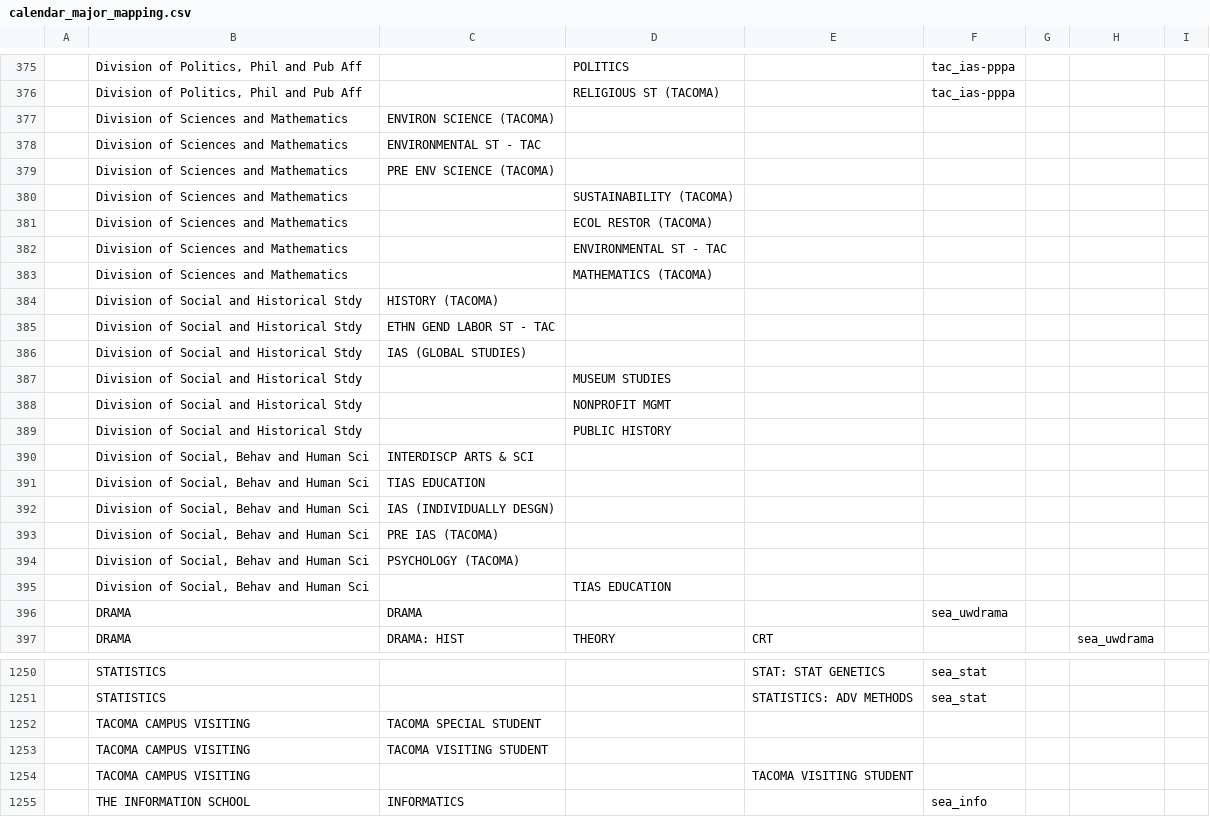
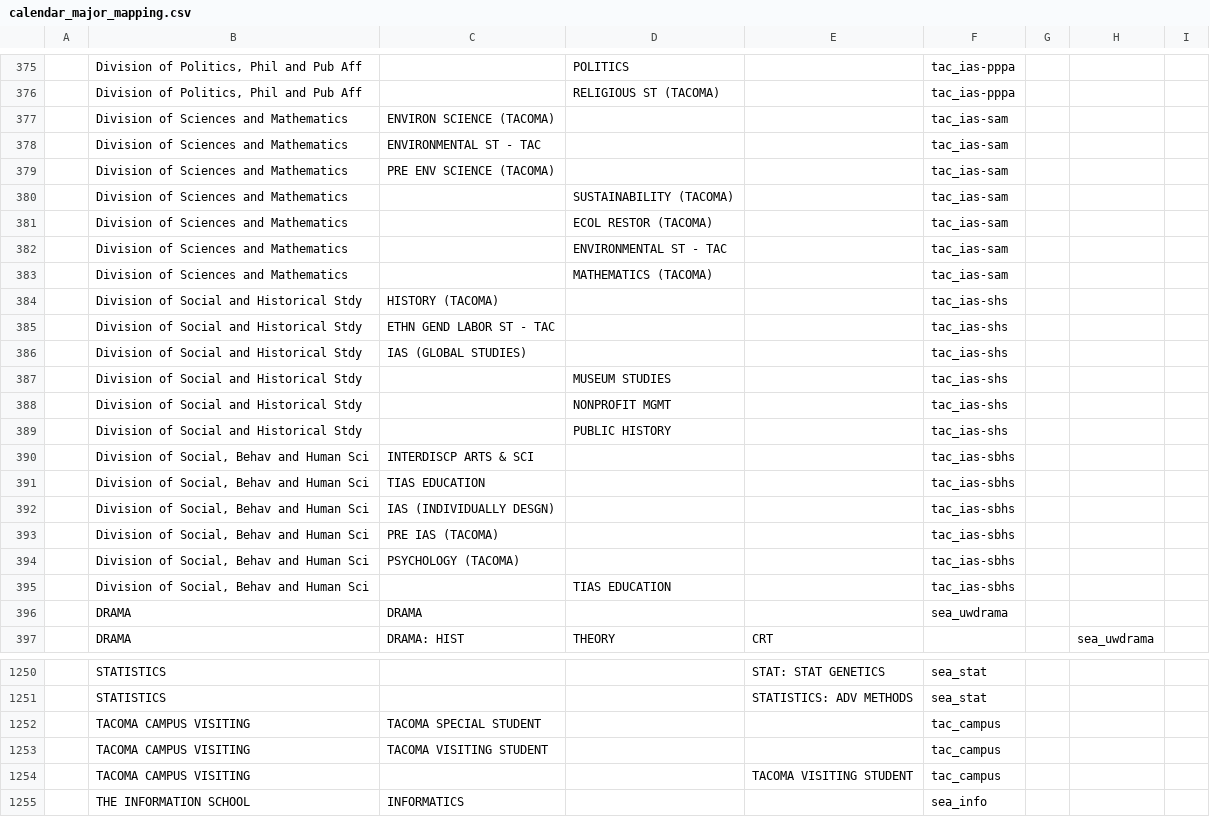
Before and after one commit to uw-it-aca/myuw, a CSV file: myuw/data/calendar_major_mapping.csv, drawn as a sheet; only a part is shown, gaps mark what is left out; the diff covers the shown part only.

Commit message:
update for bothell and tacoma

```diff
--- a/myuw/data/calendar_major_mapping.csv
+++ b/myuw/data/calendar_major_mapping.csv
@@ -376,21 +376,21 @@
 ,"Division of Politics, Phil and Pub Aff",,RELIGIOUS ST (TACOMA)   ,,tac_ias-pppa,
-,Division of Sciences and Mathematics    ,ENVIRON SCIENCE (TACOMA),,,,
-,Division of Sciences and Mathematics    ,ENVIRONMENTAL ST - TAC  ,,,,
-,Division of Sciences and Mathematics    ,PRE ENV SCIENCE (TACOMA),,,,
-,Division of Sciences and Mathematics    ,,SUSTAINABILITY (TACOMA) ,,,
-,Division of Sciences and Mathematics    ,,ECOL RESTOR (TACOMA)    ,,,
-,Division of Sciences and Mathematics    ,,ENVIRONMENTAL ST - TAC  ,,,
-,Division of Sciences and Mathematics    ,,MATHEMATICS (TACOMA)    ,,,
-,Division of Social and Historical Stdy  ,HISTORY (TACOMA)        ,,,,
-,Division of Social and Historical Stdy  ,ETHN GEND LABOR ST - TAC,,,,
-,Division of Social and Historical Stdy  ,IAS (GLOBAL STUDIES)    ,,,,
-,Division of Social and Historical Stdy  ,,MUSEUM STUDIES          ,,,
-,Division of Social and Historical Stdy  ,,NONPROFIT MGMT          ,,,
-,Division of Social and Historical Stdy  ,,PUBLIC HISTORY          ,,,
-,"Division of Social, Behav and Human Sci",INTERDISCP ARTS & SCI   ,,,,
-,"Division of Social, Behav and Human Sci",TIAS EDUCATION          ,,,,
-,"Division of Social, Behav and Human Sci",IAS (INDIVIDUALLY DESGN),,,,
-,"Division of Social, Behav and Human Sci",PRE IAS (TACOMA)        ,,,,
-,"Division of Social, Behav and Human Sci",PSYCHOLOGY (TACOMA)     ,,,,
-,"Division of Social, Behav and Human Sci",,TIAS EDUCATION          ,,,
+,Division of Sciences and Mathematics    ,ENVIRON SCIENCE (TACOMA),,,tac_ias-sam,
+,Division of Sciences and Mathematics    ,ENVIRONMENTAL ST - TAC  ,,,tac_ias-sam,
+,Division of Sciences and Mathematics    ,PRE ENV SCIENCE (TACOMA),,,tac_ias-sam,
+,Division of Sciences and Mathematics    ,,SUSTAINABILITY (TACOMA) ,,tac_ias-sam,
+,Division of Sciences and Mathematics    ,,ECOL RESTOR (TACOMA)    ,,tac_ias-sam,
+,Division of Sciences and Mathematics    ,,ENVIRONMENTAL ST - TAC  ,,tac_ias-sam,
+,Division of Sciences and Mathematics    ,,MATHEMATICS (TACOMA)    ,,tac_ias-sam,
+,Division of Social and Historical Stdy  ,HISTORY (TACOMA)        ,,,tac_ias-shs,
+,Division of Social and Historical Stdy  ,ETHN GEND LABOR ST - TAC,,,tac_ias-shs,
+,Division of Social and Historical Stdy  ,IAS (GLOBAL STUDIES)    ,,,tac_ias-shs,
+,Division of Social and Historical Stdy  ,,MUSEUM STUDIES          ,,tac_ias-shs,
+,Division of Social and Historical Stdy  ,,NONPROFIT MGMT          ,,tac_ias-shs,
+,Division of Social and Historical Stdy  ,,PUBLIC HISTORY          ,,tac_ias-shs,
+,"Division of Social, Behav and Human Sci",INTERDISCP ARTS & SCI   ,,,tac_ias-sbhs,
+,"Division of Social, Behav and Human Sci",TIAS EDUCATION          ,,,tac_ias-sbhs,
+,"Division of Social, Behav and Human Sci",IAS (INDIVIDUALLY DESGN),,,tac_ias-sbhs,
+,"Division of Social, Behav and Human Sci",PRE IAS (TACOMA)        ,,,tac_ias-sbhs,
+,"Division of Social, Behav and Human Sci",PSYCHOLOGY (TACOMA)     ,,,tac_ias-sbhs,
+,"Division of Social, Behav and Human Sci",,TIAS EDUCATION          ,,tac_ias-sbhs,
 ,DRAMA                                   ,DRAMA                   ,,,sea_uwdrama,
@@ -1251,5 +1251,5 @@
 ,STATISTICS                              ,,,STATISTICS: ADV METHODS ,sea_stat,
-,TACOMA CAMPUS VISITING                  ,TACOMA SPECIAL STUDENT  ,,,,
-,TACOMA CAMPUS VISITING                  ,TACOMA VISITING STUDENT ,,,,
-,TACOMA CAMPUS VISITING                  ,,,TACOMA VISITING STUDENT ,,
+,TACOMA CAMPUS VISITING                  ,TACOMA SPECIAL STUDENT  ,,,tac_campus,
+,TACOMA CAMPUS VISITING                  ,TACOMA VISITING STUDENT ,,,tac_campus,
+,TACOMA CAMPUS VISITING                  ,,,TACOMA VISITING STUDENT ,tac_campus,
 ,THE INFORMATION SCHOOL                  ,INFORMATICS             ,,,sea_info,
```
Also changed, not shown: 36 edited cells elsewhere in this file.
